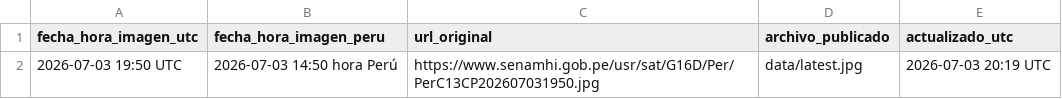
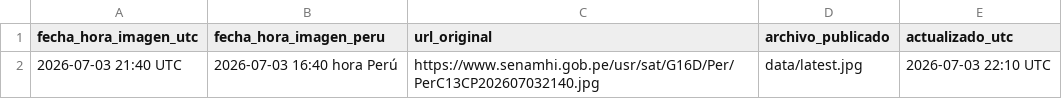
Before and after one commit to JOSERAMOS05/senamhi-satelite, a CSV file: data/metadata.csv, drawn as a sheet.

```diff
--- a/data/metadata.csv
+++ b/data/metadata.csv
@@ -1,2 +1,2 @@
 fecha_hora_imagen_utc,fecha_hora_imagen_peru,url_original,archivo_publicado,actualizado_utc
-2026-07-03 19:50 UTC,2026-07-03 14:50 hora Perú,https://www.senamhi.gob.pe/usr/sat/G16D/Per/PerC13CP202607031950.jpg,data/latest.jpg,2026-07-03 20:19 UTC
+2026-07-03 21:40 UTC,2026-07-03 16:40 hora Perú,https://www.senamhi.gob.pe/usr/sat/G16D/Per/PerC13CP202607032140.jpg,data/latest.jpg,2026-07-03 22:10 UTC
```
Also changed, not shown: 1 other file.
